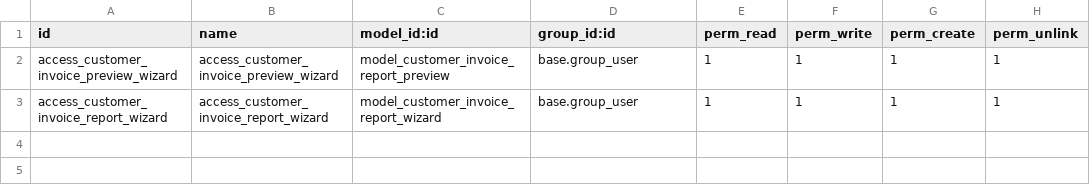
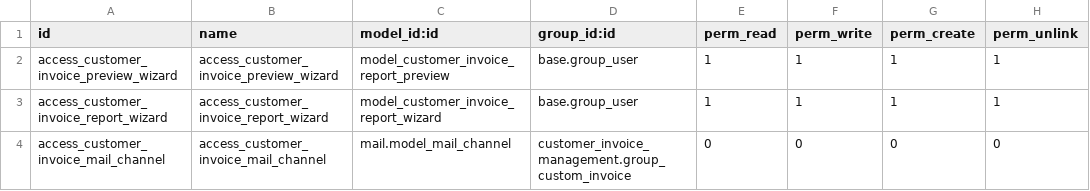
Before and after one commit to houdadevpy/odoo_custom_modules, a CSV file: security/ir.model.access.csv, drawn as a sheet; the diff names each change by its address in the sheet, - before the commit and + after, or states it on an @@ line.

Commit message:
[IMP] improve dev and add security

```diff
--- a/security/ir.model.access.csv
+++ b/security/ir.model.access.csv
+row 4: access_customer_invoice_mail_channel | access_customer_invoice_mail_channel | mail.model_mail_channel | customer_invoice_management.group_custom_invoice | 0 | 0 | 0 | 0
```
Also changed, not shown: 6 other files.
